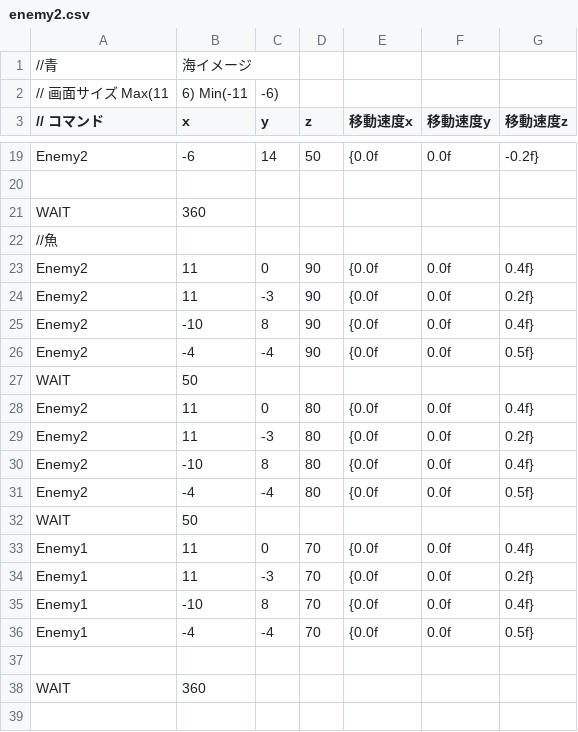
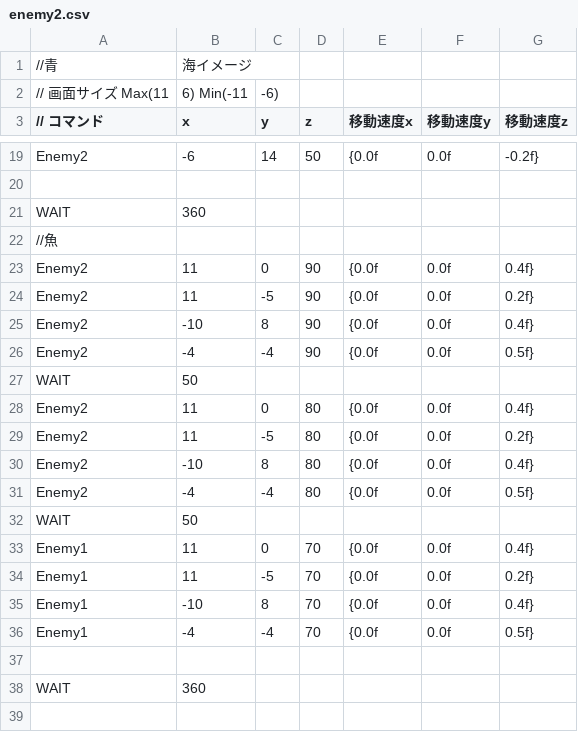
Before and after one commit to OrangeRL/JapanGameAwardsProto, a CSV file: CG2/Resources/csv/enemy2.csv, drawn as a sheet; only a part is shown, gaps mark what is left out.

```diff
--- a/CG2/Resources/csv/enemy2.csv
+++ b/CG2/Resources/csv/enemy2.csv
@@ -23,3 +23,3 @@ WAIT,360,,
 Enemy2,11,0,90,{0.0f,0.0f,0.4f}
-Enemy2,11,-3,90,{0.0f,0.0f,0.2f}
+Enemy2,11,-5,90,{0.0f,0.0f,0.2f}
 Enemy2,-10,8,90,{0.0f,0.0f,0.4f}
@@ -28,3 +28,3 @@ WAIT,50,,
 Enemy2,11,0,80,{0.0f,0.0f,0.4f}
-Enemy2,11,-3,80,{0.0f,0.0f,0.2f}
+Enemy2,11,-5,80,{0.0f,0.0f,0.2f}
 Enemy2,-10,8,80,{0.0f,0.0f,0.4f}
@@ -33,3 +33,3 @@ WAIT,50,,
 Enemy1,11,0,70,{0.0f,0.0f,0.4f}
-Enemy1,11,-3,70,{0.0f,0.0f,0.2f}
+Enemy1,11,-5,70,{0.0f,0.0f,0.2f}
 Enemy1,-10,8,70,{0.0f,0.0f,0.4f}
```
Also changed, not shown: 4 other files.
